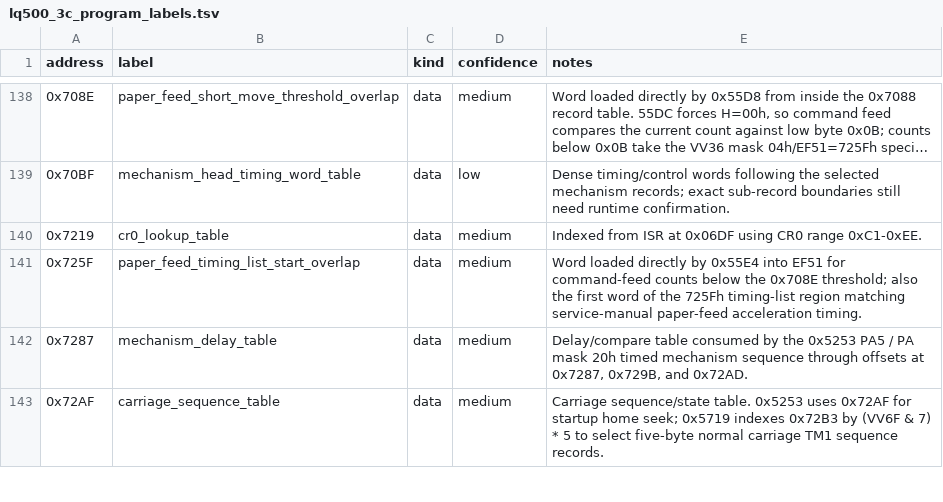
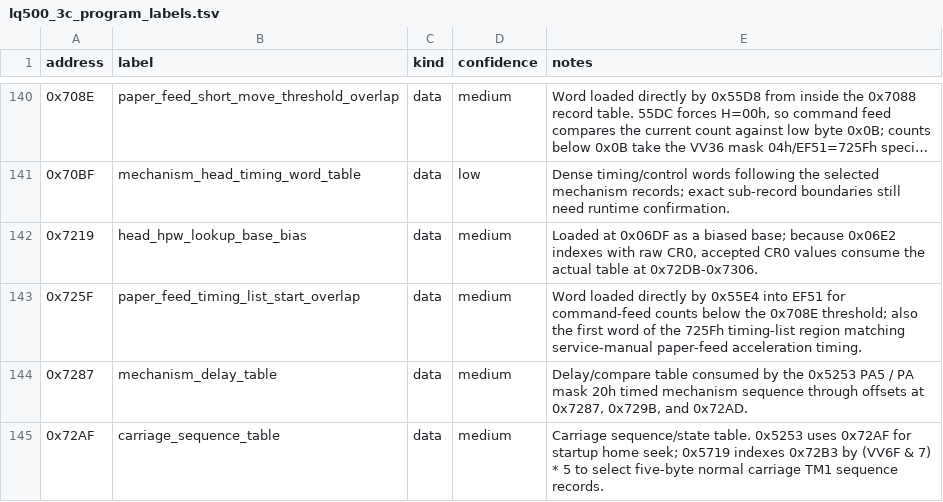
Before and after one commit to RealDeuce/epsonLQ500, a TSV file: data/lq500_3c_program_labels.tsv, drawn as a sheet; only a part is shown, gaps mark what is left out; long unchanged cells end in …; the diff covers the shown part only.

```diff
--- a/data/lq500_3c_program_labels.tsv
+++ b/data/lq500_3c_program_labels.tsv
@@ -139,3 +141,3 @@ address	label	kind	confidence	notes
 0x70BF	mechanism_head_timing_word_table	data	low	Dense timing/control words following the selected mechanism records; exact sub-record boundaries still need runtime confirmation.
-0x7219	cr0_lookup_table	data	medium	Indexed from ISR at 0x06DF using CR0 range 0xC1-0xEE.
+0x7219	head_hpw_lookup_base_bias	data	medium	Loaded at 0x06DF as a biased base; because 0x06E2 indexes with raw CR0, accepted CR0 values consume the actual table at 0x72DB-0x7306.
 0x725F	paper_feed_timing_list_start_overlap	data	medium	Word loaded directly by 0x55E4 into EF51 for command-feed counts below the 0x708E threshold; also the first word of the 725Fh timing-list region matching service-manual paper-feed acceleration timing.
```
Also changed, not shown: 3 added rows and 8 edited cells elsewhere in this file, data/lq500_3c_7000_block_usage.tsv, 9 other files.
